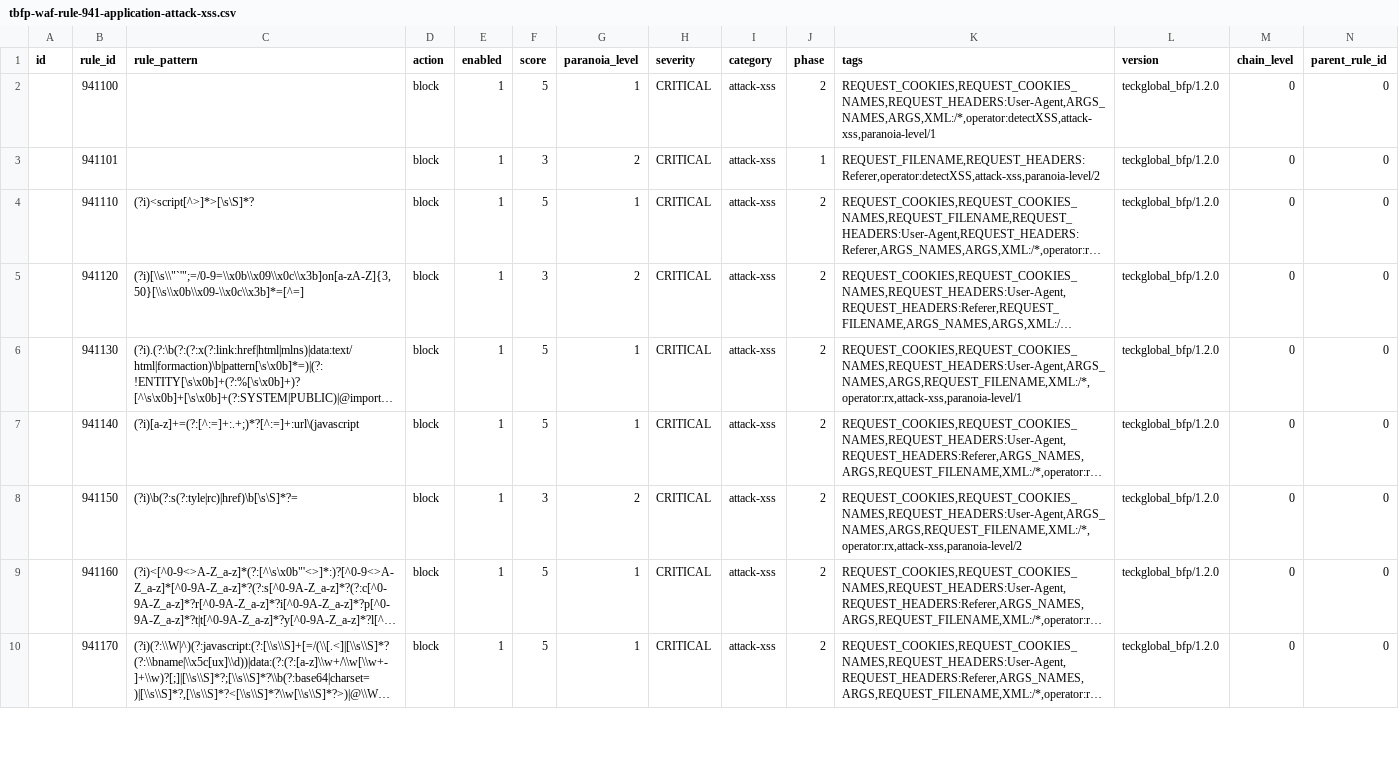
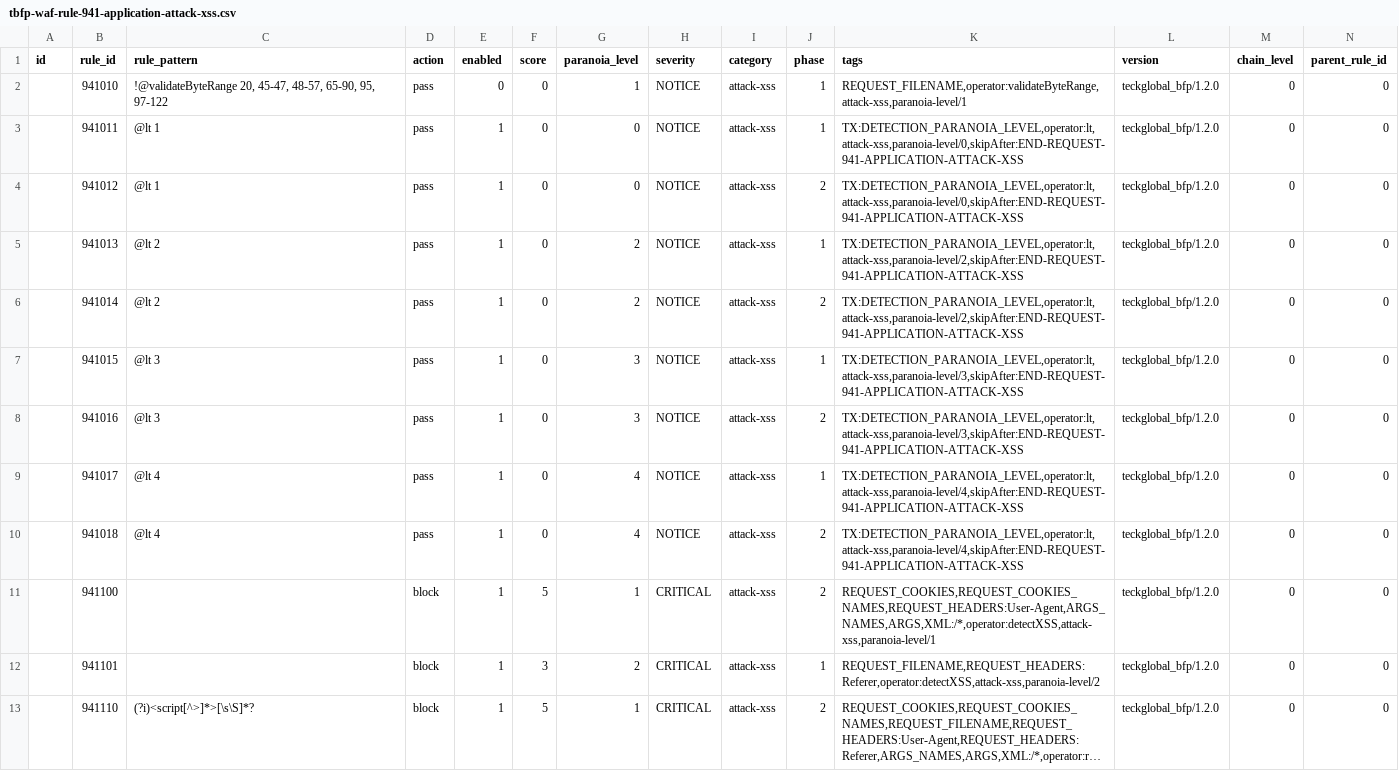
Before and after one commit to teckglobal/teckglobal-bfp-waf-rules, a CSV file: rules/tbfp-waf-rule-941-application-attack-xss.csv, drawn as a sheet; only a part is shown; the shorter side is filled out with more unchanged rows; long unchanged cells end in …; rows hold the shown columns only; the diff names each change by its address in the sheet, - before the commit and + after, or states it on an @@ line.

Commit message:
Update tbfp-waf-rule-941-application-attack-xss.csv

```diff
--- a/rules/tbfp-waf-rule-941-application-attack-xss.csv
+++ b/rules/tbfp-waf-rule-941-application-attack-xss.csv
+row 2:  | 941010 | !@validateByteRange 20, 45-47, 48-57, 65-90, 95, 97-122 | pass | 0 | 0 | 1 | NOTICE | attack-xss | 1 | REQUEST_FILENAME,operator:validateByteRange,attack-xss,paranoia-level/1 | teckglobal_bfp/1.2.0 | 0 | 0
+row 3:  | 941011 | @lt 1 | pass | 1 | 0 | 0 | NOTICE | attack-xss | 1 | TX:DETECTION_PARANOIA_LEVEL,operator:lt,attack-xss,paranoia-level/0,skipAfter:END-REQUEST-941-APPLICATION-ATTACK-XSS | teckglobal_bfp/1.2.0 | 0 | 0
+row 4:  | 941012 | @lt 1 | pass | 1 | 0 | 0 | NOTICE | attack-xss | 2 | TX:DETECTION_PARANOIA_LEVEL,operator:lt,attack-xss,paranoia-level/0,skipAfter:END-REQUEST-941-APPLICATION-ATTACK-XSS | teckglobal_bfp/1.2.0 | 0 | 0
+row 5:  | 941013 | @lt 2 | pass | 1 | 0 | 2 | NOTICE | attack-xss | 1 | TX:DETECTION_PARANOIA_LEVEL,operator:lt,attack-xss,paranoia-level/2,skipAfter:END-REQUEST-941-APPLICATION-ATTACK-XSS | teckglobal_bfp/1.2.0 | 0 | 0
+row 6:  | 941014 | @lt 2 | pass | 1 | 0 | 2 | NOTICE | attack-xss | 2 | TX:DETECTION_PARANOIA_LEVEL,operator:lt,attack-xss,paranoia-level/2,skipAfter:END-REQUEST-941-APPLICATION-ATTACK-XSS | teckglobal_bfp/1.2.0 | 0 | 0
+row 7:  | 941015 | @lt 3 | pass | 1 | 0 | 3 | NOTICE | attack-xss | 1 | TX:DETECTION_PARANOIA_LEVEL,operator:lt,attack-xss,paranoia-level/3,skipAfter:END-REQUEST-941-APPLICATION-ATTACK-XSS | teckglobal_bfp/1.2.0 | 0 | 0
+row 8:  | 941016 | @lt 3 | pass | 1 | 0 | 3 | NOTICE | attack-xss | 2 | TX:DETECTION_PARANOIA_LEVEL,operator:lt,attack-xss,paranoia-level/3,skipAfter:END-REQUEST-941-APPLICATION-ATTACK-XSS | teckglobal_bfp/1.2.0 | 0 | 0
+row 9:  | 941017 | @lt 4 | pass | 1 | 0 | 4 | NOTICE | attack-xss | 1 | TX:DETECTION_PARANOIA_LEVEL,operator:lt,attack-xss,paranoia-level/4,skipAfter:END-REQUEST-941-APPLICATION-ATTACK-XSS | teckglobal_bfp/1.2.0 | 0 | 0
+row 10:  | 941018 | @lt 4 | pass | 1 | 0 | 4 | NOTICE | attack-xss | 2 | TX:DETECTION_PARANOIA_LEVEL,operator:lt,attack-xss,paranoia-level/4,skipAfter:END-REQUEST-941-APPLICATION-ATTACK-XSS | teckglobal_bfp/1.2.0 | 0 | 0
```
